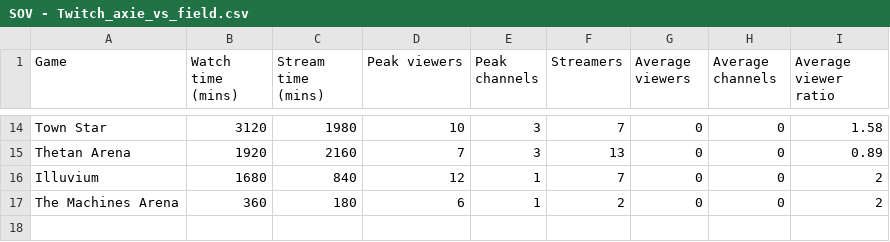
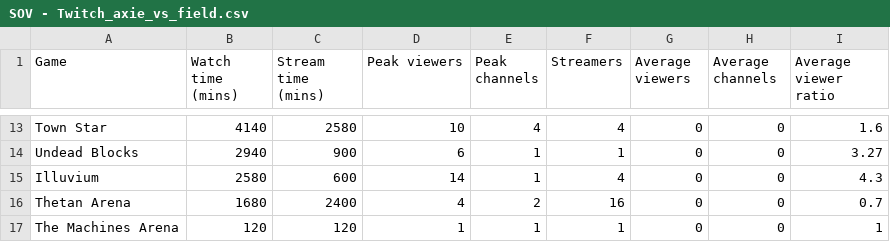
Before and after one commit to ghostq3/smcp-dashboard, a CSV file: csvs/SOV - Twitch_axie_vs_field.csv, drawn as a sheet; only a part is shown, gaps mark what is left out; removed rows and columns are numbered as before the commit, all else as after; the diff covers the shown part only; the diff names each change by its address in the sheet, - before the commit and + after, or states it on an @@ line.

```diff
--- a/csvs/SOV - Twitch_axie_vs_field.csv
+++ b/csvs/SOV - Twitch_axie_vs_field.csv
-B13 (Watch time (mins)): 3120
+B13 (Watch time (mins)): 4140
-C13 (Stream time (mins)): 1980
+C13 (Stream time (mins)): 2580
-E13 (Peak channels): 3
+E13 (Peak channels): 4
-F13 (Streamers): 7
+F13 (Streamers): 4
-I13 (Average viewer ratio): 1.58
+I13 (Average viewer ratio): 1.6
-row 15: Thetan Arena | 1920 | 2160 | 7 | 3 | 13 | 0 | 0 | 0.89
+row 14: Undead Blocks | 2940 | 900 | 6 | 1 | 1 | 0 | 0 | 3.27
-B15 (Watch time (mins)): 1680
+B15 (Watch time (mins)): 2580
-C15 (Stream time (mins)): 840
+C15 (Stream time (mins)): 600
-D15 (Peak viewers): 12
+D15 (Peak viewers): 14
-F15 (Streamers): 7
+F15 (Streamers): 4
-I15 (Average viewer ratio): 2
+I15 (Average viewer ratio): 4.3
+row 16: Thetan Arena | 1680 | 2400 | 4 | 2 | 16 | 0 | 0 | 0.7
-B17 (Watch time (mins)): 360
+B17 (Watch time (mins)): 120
-C17 (Stream time (mins)): 180
+C17 (Stream time (mins)): 120
-D17 (Peak viewers): 6
+D17 (Peak viewers): 1
-F17 (Streamers): 2
+F17 (Streamers): 1
-I17 (Average viewer ratio): 2
+I17 (Average viewer ratio): 1
```
Also changed, not shown: 2 added rows, 3 removed rows and 57 edited cells elsewhere in this file, csvs/SOV - SoV_YT.csv, csvs/SOV - Twitch_SOV.csv, 4 other files.
